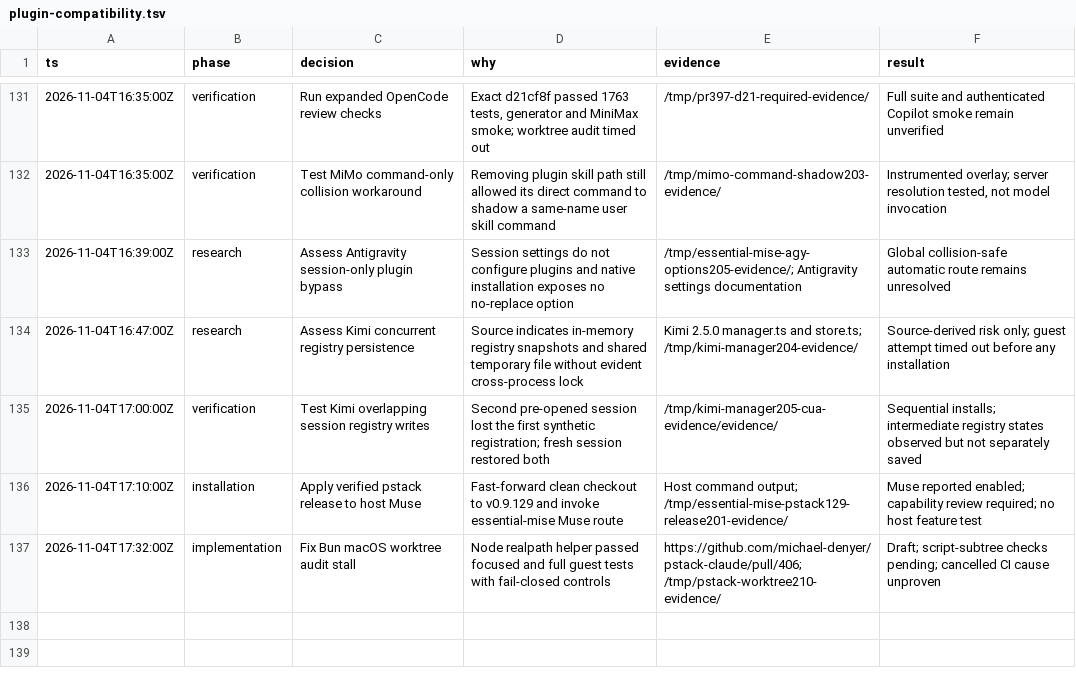
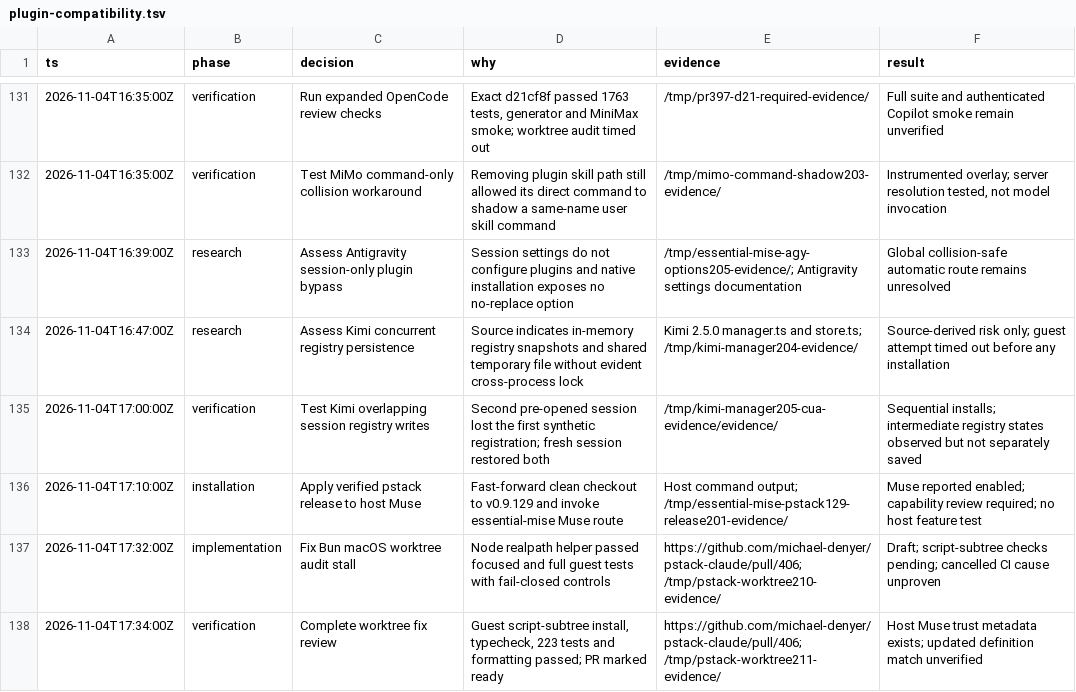
Before and after one commit to donbeave/essential-mise, a TSV file: .audit/plugin-compatibility.tsv, drawn as a sheet; only a part is shown, gaps mark what is left out.

```diff
--- a/.audit/plugin-compatibility.tsv
+++ b/.audit/plugin-compatibility.tsv
@@ -137 +137,2 @@ ts	phase	decision	why	evidence	result
 2026-11-04T17:32:00Z	implementation	Fix Bun macOS worktree audit stall	Node realpath helper passed focused and full guest tests with fail-closed controls	https://github.com/michael-denyer/pstack-claude/pull/406; /tmp/pstack-worktree210-evidence/	Draft; script-subtree checks pending; cancelled CI cause unproven
+2026-11-04T17:34:00Z	verification	Complete worktree fix review	Guest script-subtree install, typecheck, 223 tests and formatting passed; PR marked ready	https://github.com/michael-denyer/pstack-claude/pull/406; /tmp/pstack-worktree211-evidence/	Host Muse trust metadata exists; updated definition match unverified
```
Also changed, not shown: 1 other file.
